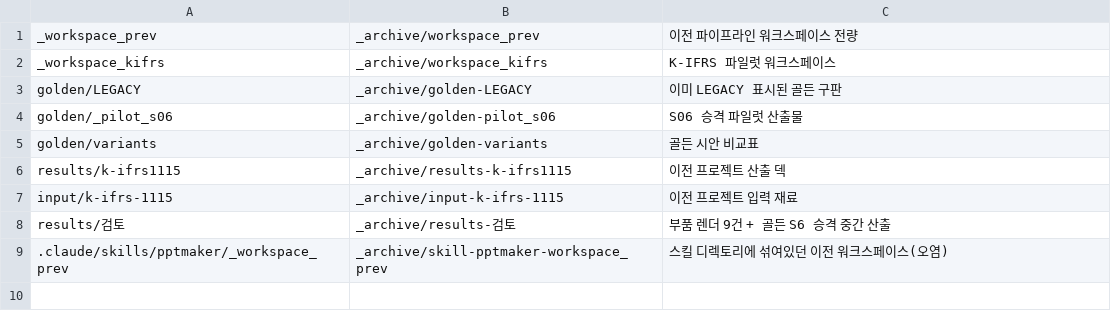
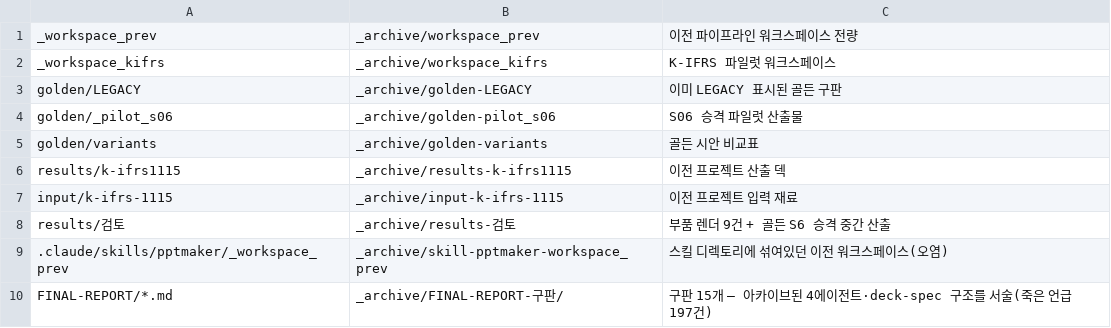
Before and after one commit to ghdtjrgns321-creator/pptxmaker, a TSV file: _plan/move-data.tsv, drawn as a sheet.

Commit message:
docs: FINAL-REPORT 전면 재작성 — 현행 코드 기준 14장
구판 15개 문서가 전부 아카이브된 구조를 설명하고 있었다. deck-spec·deck-composer·
pptx-builder·consistency-qa·build_pptx·registry·figures 언급이 197건이었고,
4_DECK-COMPOSE.md와 8_QA-GATES.md는 제목부터 2026-07-29에 폐기한 스킬 이름이었다.
이 재료로 덱을 만들면 없어진 시스템을 소개하는 PPT가 나온다.

전수 기준으로 다시 썼다. 분모 N=53(루트 27 + .claude 26)을 census로 고정하고,
본문 수치는 팩트시트에서만 인용했다. .claude가 스크립트 기본 제외 대상이라
두 번 돌려 합쳤다 — 이 프로젝트는 하네스 자체가 제품이다.

장 구성 (14장 1,574줄)
- 0~2 표지·개요·파이프라인 — ①~⑦ end-to-end 실증 예시(s05 한 장)
- 3~8 상세: 재료·갤러리·조판·시각어휘·게이트·상속. 각 장 walked example 1건 이상
- 9~13 차별점·검증ADR·여정·사고·커버리지

구판과 달라진 것
- 여정(11장)을 최소화 — v1~v6는 표 한 줄씩, v7만 상세
- 검증 로그에 "실전 완주 0/1 미실시"를 명시 항목으로 승격
- 사고 8건을 근본 원인·재발 방지와 함께 별도 장으로 분리

검증
- census verify 27/27 + 26/26 = 53/53 PASS
- 수치 주장 13건 실측 대조 — 불일치 0
  (밀도 535 · 골든 17장 850도형 · 어휘 6/9/9 · 색6폰트3크기8 · 렌더 17/27 · 아이콘 73)
- 내부 링크 67건 전수 실존
- 배선 역참조 grep에서 visuals·mpl_exhibits의 import 0곳을 발견 —
  "구현 존재를 동작으로 승격"하지 않도록 6장에 배선 상태 절을 넣고
  9장 한계에 "시각 어휘 실전 사용 0건"을 추가했다

구판은 _archive/FINAL-REPORT-구판/으로 이동.

```diff
--- a/_plan/move-data.tsv
+++ b/_plan/move-data.tsv
@@ -9 +9,2 @@ results/검토	_archive/results-검토	부품 렌더 9건 + 골든 S6 승격 중
 .claude/skills/pptmaker/_workspace_prev	_archive/skill-pptmaker-workspace_prev	스킬 디렉토리에 섞여있던 이전 워크스페이스(오염)
+FINAL-REPORT/*.md	_archive/FINAL-REPORT-구판/	구판 15개 — 아카이브된 4에이전트·deck-spec 구조를 서술(죽은 언급 197건)
```
Also changed, not shown: 25 other files.
